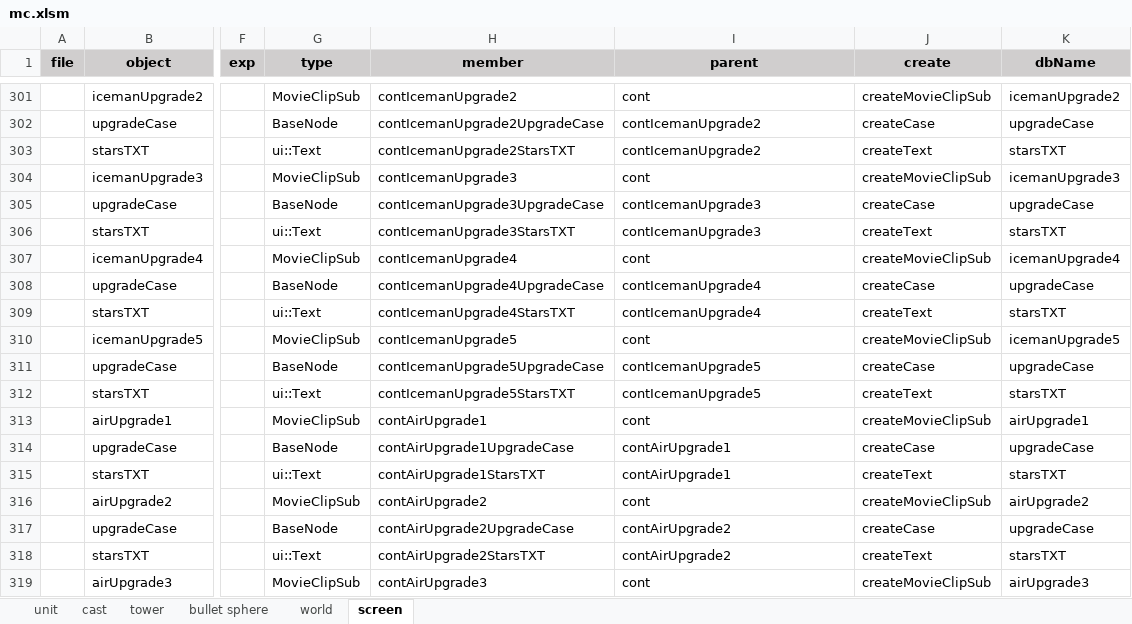
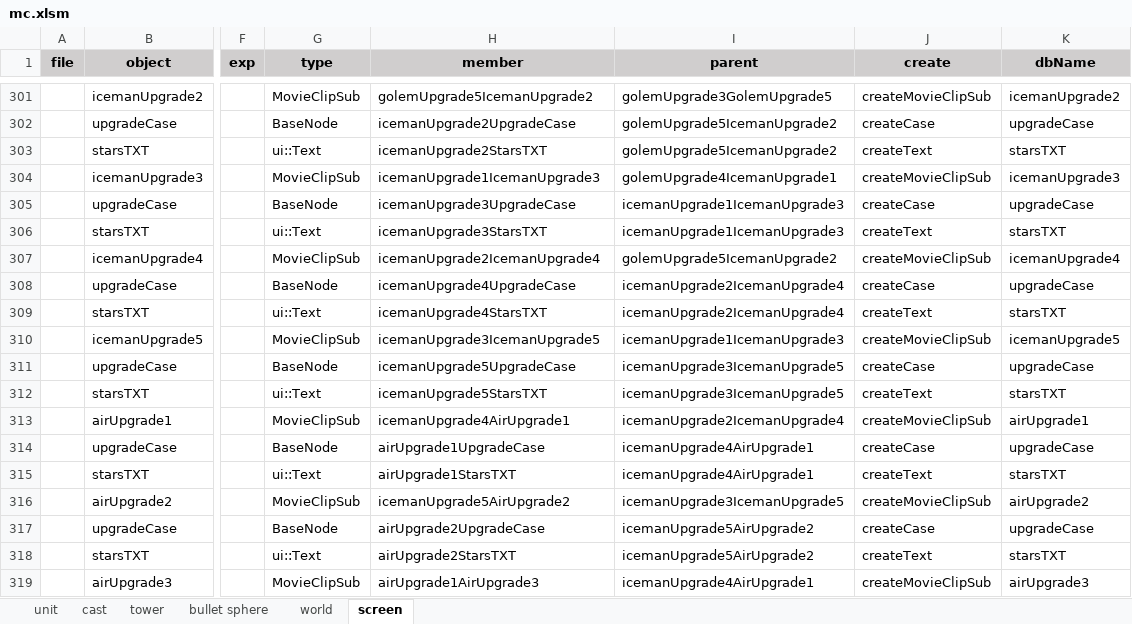
Before and after one commit to hans511002/brave, an Excel workbook: Resources/mc.xlsm, sheet screen, drawn as a sheet; only a part is shown, gaps mark what is left out; values as stored, in another font and other column widths than the file's, no borders; the diff covers the shown part only; the diff names each change by its address in the sheet, - before the commit and + after, or states it on an @@ line.

```diff
--- a/Resources/mc.xlsm (sheet screen)
+++ b/Resources/mc.xlsm (sheet screen)
-H301 (member): contIcemanUpgrade2
+H301 (member): golemUpgrade5IcemanUpgrade2
-I301 (parent): cont
+I301 (parent): golemUpgrade3GolemUpgrade5
-H302 (member): contIcemanUpgrade2UpgradeCase
+H302 (member): icemanUpgrade2UpgradeCase
-I302:I303 (parent): contIcemanUpgrade2
+I302:I303 (parent): golemUpgrade5IcemanUpgrade2
-H303 (member): contIcemanUpgrade2StarsTXT
+H303 (member): icemanUpgrade2StarsTXT
-H304 (member): contIcemanUpgrade3
+H304 (member): icemanUpgrade1IcemanUpgrade3
-I304 (parent): cont
+I304 (parent): golemUpgrade4IcemanUpgrade1
-H305 (member): contIcemanUpgrade3UpgradeCase
+H305 (member): icemanUpgrade3UpgradeCase
-I305:I306 (parent): contIcemanUpgrade3
+I305:I306 (parent): icemanUpgrade1IcemanUpgrade3
-H306 (member): contIcemanUpgrade3StarsTXT
+H306 (member): icemanUpgrade3StarsTXT
-H307 (member): contIcemanUpgrade4
+H307 (member): icemanUpgrade2IcemanUpgrade4
-I307 (parent): cont
+I307 (parent): golemUpgrade5IcemanUpgrade2
-H308 (member): contIcemanUpgrade4UpgradeCase
+H308 (member): icemanUpgrade4UpgradeCase
-I308:I309 (parent): contIcemanUpgrade4
+I308:I309 (parent): icemanUpgrade2IcemanUpgrade4
-H309 (member): contIcemanUpgrade4StarsTXT
+H309 (member): icemanUpgrade4StarsTXT
-H310 (member): contIcemanUpgrade5
+H310 (member): icemanUpgrade3IcemanUpgrade5
-I310 (parent): cont
+I310 (parent): icemanUpgrade1IcemanUpgrade3
-H311 (member): contIcemanUpgrade5UpgradeCase
+H311 (member): icemanUpgrade5UpgradeCase
-I311:I312 (parent): contIcemanUpgrade5
+I311:I312 (parent): icemanUpgrade3IcemanUpgrade5
-H312 (member): contIcemanUpgrade5StarsTXT
+H312 (member): icemanUpgrade5StarsTXT
-H313 (member): contAirUpgrade1
+H313 (member): icemanUpgrade4AirUpgrade1
-I313 (parent): cont
+I313 (parent): icemanUpgrade2IcemanUpgrade4
-H314 (member): contAirUpgrade1UpgradeCase
+H314 (member): airUpgrade1UpgradeCase
-I314:I315 (parent): contAirUpgrade1
+I314:I315 (parent): icemanUpgrade4AirUpgrade1
-H315 (member): contAirUpgrade1StarsTXT
+H315 (member): airUpgrade1StarsTXT
-H316 (member): contAirUpgrade2
+H316 (member): icemanUpgrade5AirUpgrade2
-I316 (parent): cont
+I316 (parent): icemanUpgrade3IcemanUpgrade5
-H317 (member): contAirUpgrade2UpgradeCase
+H317 (member): airUpgrade2UpgradeCase
-I317:I318 (parent): contAirUpgrade2
+I317:I318 (parent): icemanUpgrade5AirUpgrade2
-H318 (member): contAirUpgrade2StarsTXT
+H318 (member): airUpgrade2StarsTXT
-H319 (member): contAirUpgrade3
+H319 (member): airUpgrade1AirUpgrade3
-I319 (parent): cont
+I319 (parent): icemanUpgrade4AirUpgrade1
```
Also changed, not shown: 430 edited cells elsewhere in this sheet, sheet world, formulas that keep their value, 27 other files.
